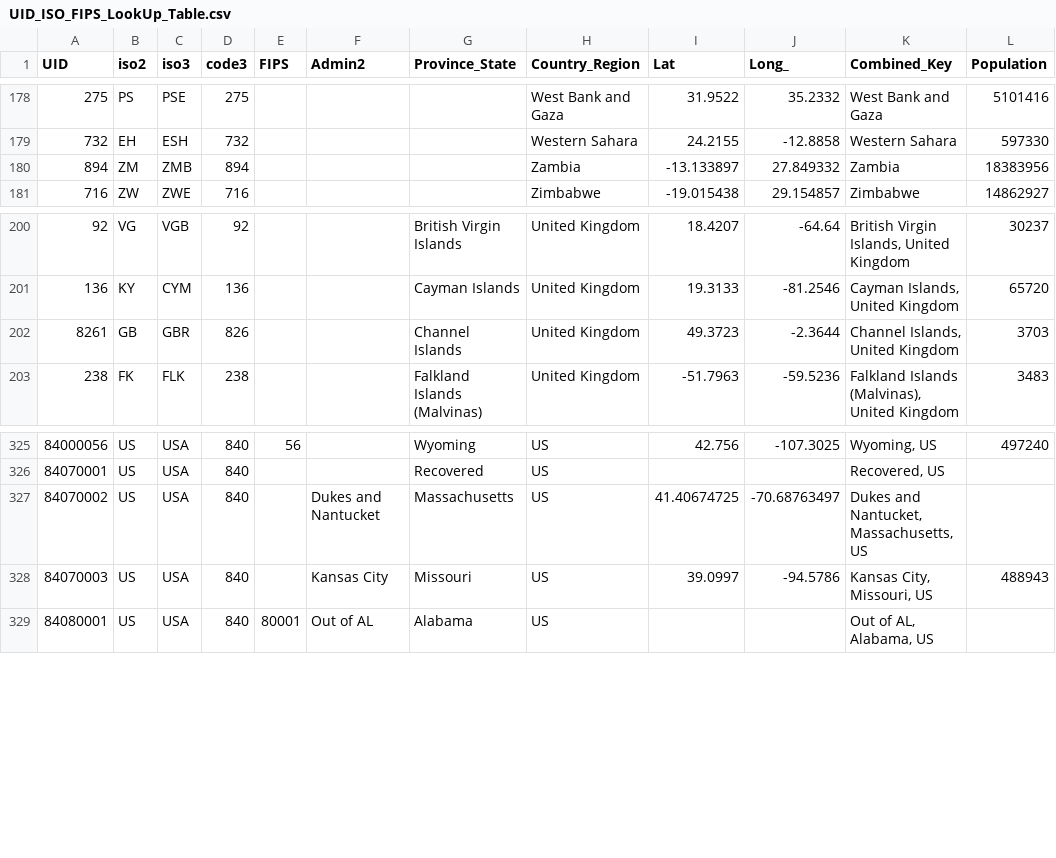
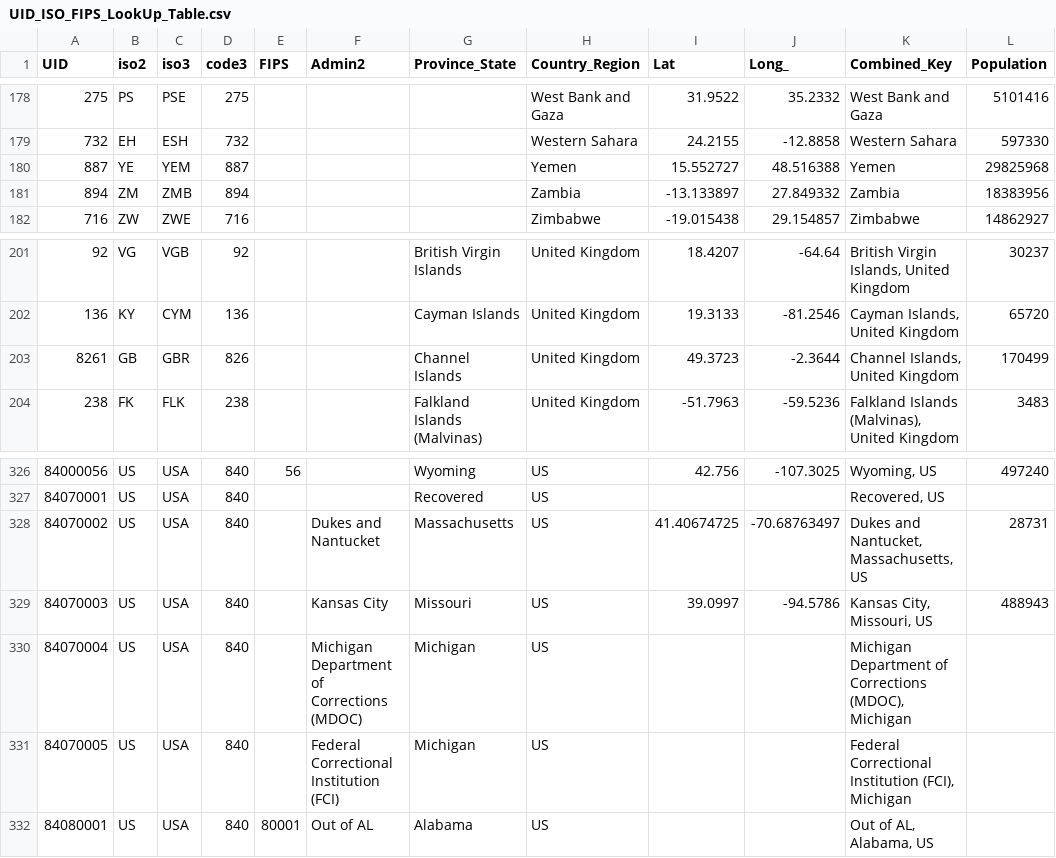
Before and after one commit to BerAnton/covid-19-pandemy, a CSV file: datasets/COVID-19-master/csse_covid_19_data/UID_ISO_FIPS_LookUp_Table.csv, drawn as a sheet; only a part is shown, gaps mark what is left out.

```diff
--- a/datasets/COVID-19-master/csse_covid_19_data/UID_ISO_FIPS_LookUp_Table.csv
+++ b/datasets/COVID-19-master/csse_covid_19_data/UID_ISO_FIPS_LookUp_Table.csv
@@ -179,2 +179,3 @@ UID,iso2,iso3,code3,FIPS,Admin2,Province_State,Country_Region,Lat,Long_,Combined
 732,EH,ESH,732,,,,Western Sahara,24.2155,-12.8858,Western Sahara,597330
+887,YE,YEM,887,,,,Yemen,15.552727,48.516388,Yemen,29825968
 894,ZM,ZMB,894,,,,Zambia,-13.133897,27.849332,Zambia,18383956
@@ -201,3 +202,3 @@ UID,iso2,iso3,code3,FIPS,Admin2,Province_State,Country_Region,Lat,Long_,Combined
 136,KY,CYM,136,,,Cayman Islands,United Kingdom,19.3133,-81.2546,"Cayman Islands, United Kingdom",65720
-8261,GB,GBR,826,,,Channel Islands,United Kingdom,49.3723,-2.3644,"Channel Islands, United Kingdom",3703
+8261,GB,GBR,826,,,Channel Islands,United Kingdom,49.3723,-2.3644,"Channel Islands, United Kingdom",170499
 238,FK,FLK,238,,,Falkland Islands (Malvinas),United Kingdom,-51.7963,-59.5236,"Falkland Islands (Malvinas), United Kingdom",3483
@@ -326,4 +327,6 @@ UID,iso2,iso3,code3,FIPS,Admin2,Province_State,Country_Region,Lat,Long_,Combined
 84070001,US,USA,840,,,Recovered,US,,,"Recovered, US",
-84070002,US,USA,840,,Dukes and Nantucket,Massachusetts,US,41.40674725,-70.68763497,"Dukes and Nantucket, Massachusetts, US",
+84070002,US,USA,840,,Dukes and Nantucket,Massachusetts,US,41.40674725,-70.68763497,"Dukes and Nantucket, Massachusetts, US",28731
 84070003,US,USA,840,,Kansas City,Missouri,US,39.0997,-94.5786,"Kansas City, Missouri, US",488943
+84070004,US,USA,840,,Michigan Department of Corrections (MDOC),Michigan,US,,,"Michigan Department of Corrections (MDOC), Michigan",
+84070005,US,USA,840,,Federal Correctional Institution (FCI),Michigan,US,,,"Federal Correctional Institution (FCI), Michigan",
 84080001,US,USA,840,80001,Out of AL,Alabama,US,,,"Out of AL, Alabama, US",
```
Also changed, not shown: datasets/COVID-19-master/csse_covid_19_data/csse_covid_19_daily_reports/03-30-2020.csv, datasets/COVID-19-master/csse_covid_19_data/csse_covid_19_time_series/time_series_covid19_confirmed_global.csv, 14 other files.
